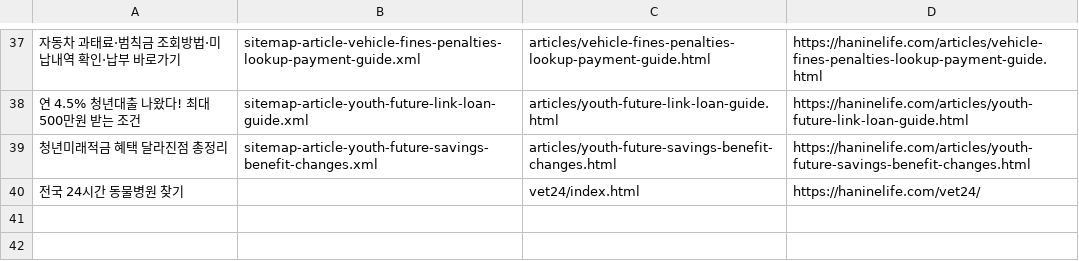
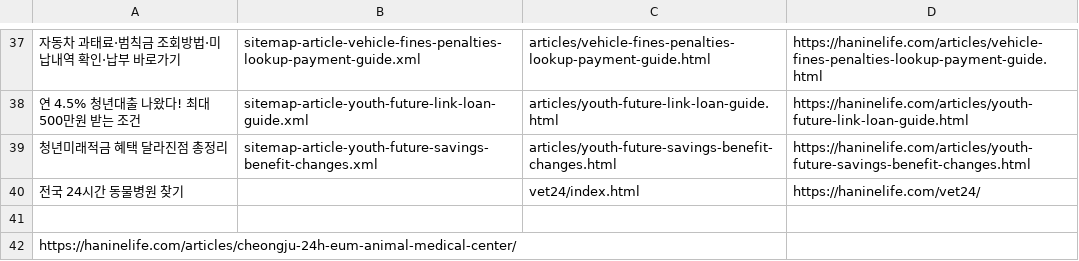
Before and after one commit to jkh2311/my-site, a CSV file: naver-submit-list.csv, drawn as a sheet; only a part is shown, gaps mark what is left out.

```diff
--- a/naver-submit-list.csv
+++ b/naver-submit-list.csv
@@ -40 +40,3 @@
 전국 24시간 동물병원 찾기,,vet24/index.html,https://haninelife.com/vet24/
+
+https://haninelife.com/articles/cheongju-24h-eum-animal-medical-center/
```
Also changed, not shown: 8 other files.
